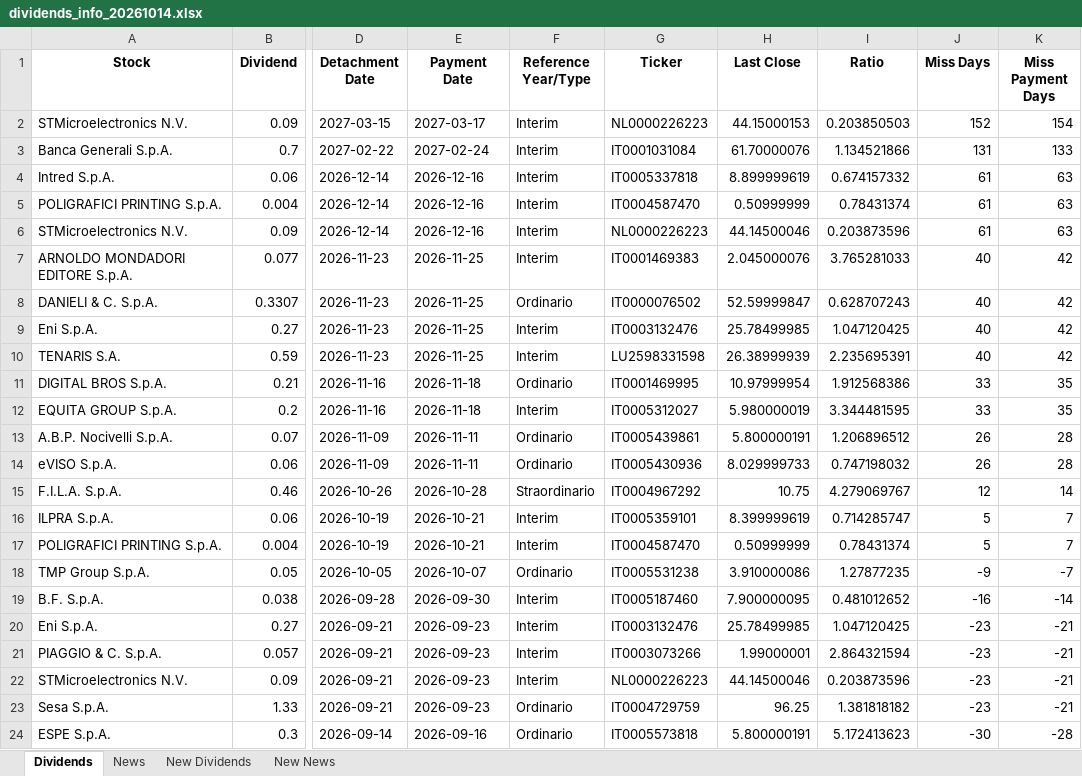
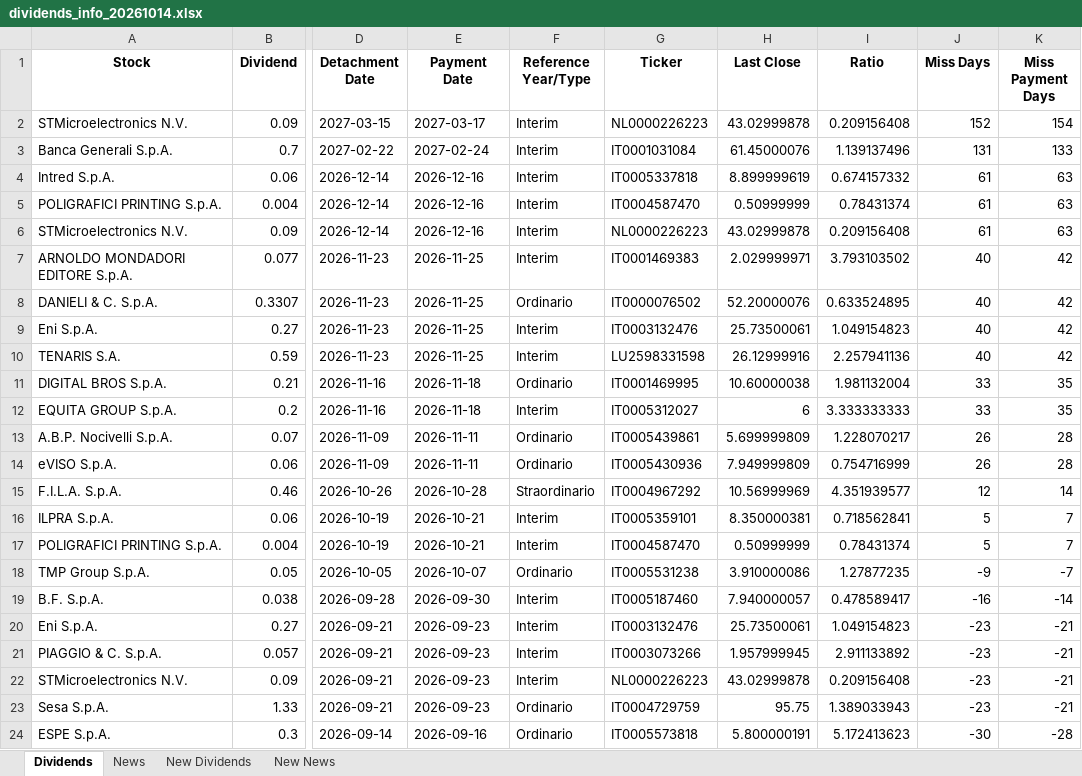
Before and after one commit to pattuallo/pattuallo.github.io, an Excel workbook: data/dividends_info_20261014.xlsx, sheet Dividends, drawn as a sheet; only a part is shown, gaps mark what is left out; values as stored, in another font and other column widths than the file's, no borders; the diff names each change by its address in the sheet, - before the commit and + after, or states it on an @@ line.

```diff
--- a/data/dividends_info_20261014.xlsx (sheet Dividends)
+++ b/data/dividends_info_20261014.xlsx (sheet Dividends)
-H2 (Last Close): 44.15000153
+H2 (Last Close): 43.02999878
-I2 (Ratio): 0.203850503
+I2 (Ratio): 0.209156408
-H3 (Last Close): 61.70000076
+H3 (Last Close): 61.45000076
-I3 (Ratio): 1.134521866
+I3 (Ratio): 1.139137496
-H6 (Last Close): 44.14500046
+H6 (Last Close): 43.02999878
-I6 (Ratio): 0.203873596
+I6 (Ratio): 0.209156408
-H7 (Last Close): 2.045000076
+H7 (Last Close): 2.029999971
-I7 (Ratio): 3.765281033
+I7 (Ratio): 3.793103502
-H8 (Last Close): 52.59999847
+H8 (Last Close): 52.20000076
-I8 (Ratio): 0.628707243
+I8 (Ratio): 0.633524895
-H9 (Last Close): 25.78499985
+H9 (Last Close): 25.73500061
-I9 (Ratio): 1.047120425
+I9 (Ratio): 1.049154823
-H10 (Last Close): 26.38999939
+H10 (Last Close): 26.12999916
-I10 (Ratio): 2.235695391
+I10 (Ratio): 2.257941136
-H11 (Last Close): 10.97999954
+H11 (Last Close): 10.60000038
-I11 (Ratio): 1.912568386
+I11 (Ratio): 1.981132004
-H12 (Last Close): 5.980000019
+H12 (Last Close): 6
-I12 (Ratio): 3.344481595
+I12 (Ratio): 3.333333333
-H13 (Last Close): 5.800000191
+H13 (Last Close): 5.699999809
-I13 (Ratio): 1.206896512
+I13 (Ratio): 1.228070217
-H14 (Last Close): 8.029999733
+H14 (Last Close): 7.949999809
-I14 (Ratio): 0.747198032
+I14 (Ratio): 0.754716999
-H15 (Last Close): 10.75
+H15 (Last Close): 10.56999969
-I15 (Ratio): 4.279069767
+I15 (Ratio): 4.351939577
-H16 (Last Close): 8.399999619
+H16 (Last Close): 8.350000381
-I16 (Ratio): 0.714285747
+I16 (Ratio): 0.718562841
-H19 (Last Close): 7.900000095
+H19 (Last Close): 7.940000057
-I19 (Ratio): 0.481012652
+I19 (Ratio): 0.478589417
-H20 (Last Close): 25.78499985
+H20 (Last Close): 25.73500061
-I20 (Ratio): 1.047120425
+I20 (Ratio): 1.049154823
-H21 (Last Close): 1.99000001
+H21 (Last Close): 1.957999945
-I21 (Ratio): 2.864321594
+I21 (Ratio): 2.911133892
-H22 (Last Close): 44.14500046
+H22 (Last Close): 43.02999878
-I22 (Ratio): 0.203873596
+I22 (Ratio): 0.209156408
-H23 (Last Close): 96.25
+H23 (Last Close): 95.75
-I23 (Ratio): 1.381818182
+I23 (Ratio): 1.389033943
```
Also changed, not shown: sheet News, sheet New News, 1 other file.
